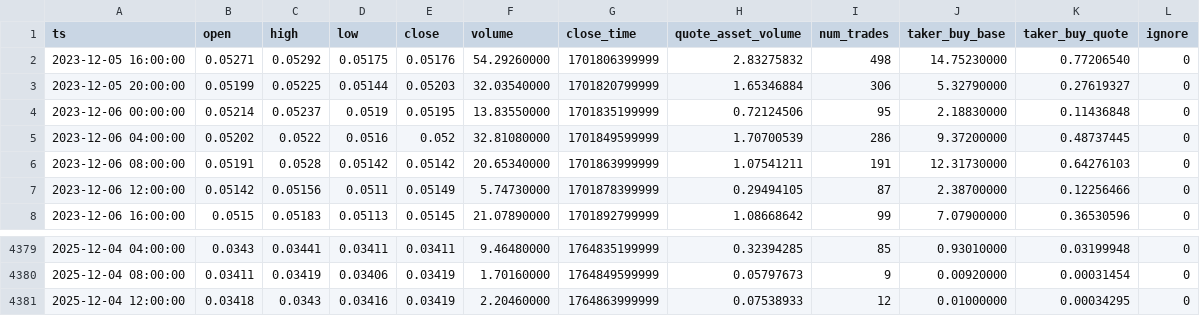
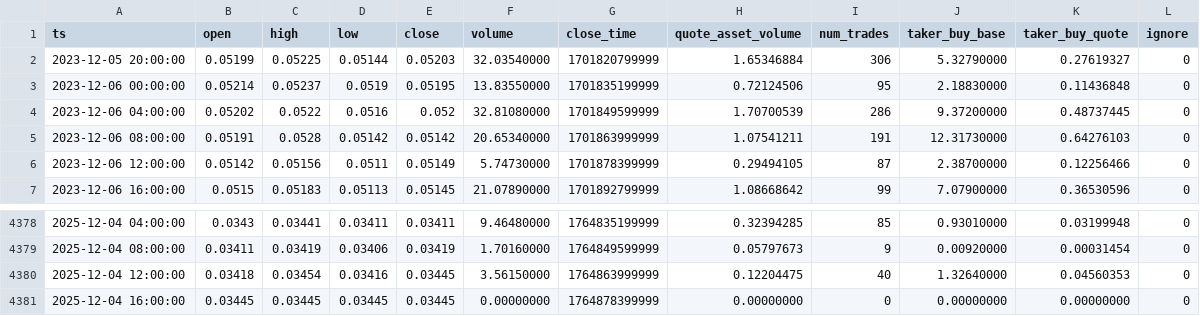
Before and after one commit to McNultyyy/BTC-Pair-OrderBlock-Finder, a CSV file: data/raw/ETHBTC_4h.csv, drawn as a sheet; only a part is shown, gaps mark what is left out.

```diff
--- a/data/raw/ETHBTC_4h.csv
+++ b/data/raw/ETHBTC_4h.csv
@@ -1,3 +1,2 @@
 ts,open,high,low,close,volume,close_time,quote_asset_volume,num_trades,taker_buy_base,taker_buy_quote,ignore
-2023-12-05 16:00:00,0.05271,0.05292,0.05175,0.05176,54.29260000,1701806399999,2.83275832,498,14.75230000,0.77206540,0
 2023-12-05 20:00:00,0.05199,0.05225,0.05144,0.05203,32.03540000,1701820799999,1.65346884,306,5.32790000,0.27619327,0
@@ -4380,2 +4379,3 @@ ts,open,high,low,close,volume,close_time,quote_asset_volume,num_trades,taker_buy
 2025-12-04 08:00:00,0.03411,0.03419,0.03406,0.03419,1.70160000,1764849599999,0.05797673,9,0.00920000,0.00031454,0
-2025-12-04 12:00:00,0.03418,0.0343,0.03416,0.03419,2.20460000,1764863999999,0.07538933,12,0.01000000,0.00034295,0
+2025-12-04 12:00:00,0.03418,0.03454,0.03416,0.03445,3.56150000,1764863999999,0.12204475,40,1.32640000,0.04560353,0
+2025-12-04 16:00:00,0.03445,0.03445,0.03445,0.03445,0.00000000,1764878399999,0.00000000,0,0.00000000,0.00000000,0
```
Also changed, not shown: data/raw/ADABTC_4h.csv, data/raw/BNBBTC_4h.csv, 2 other files.
